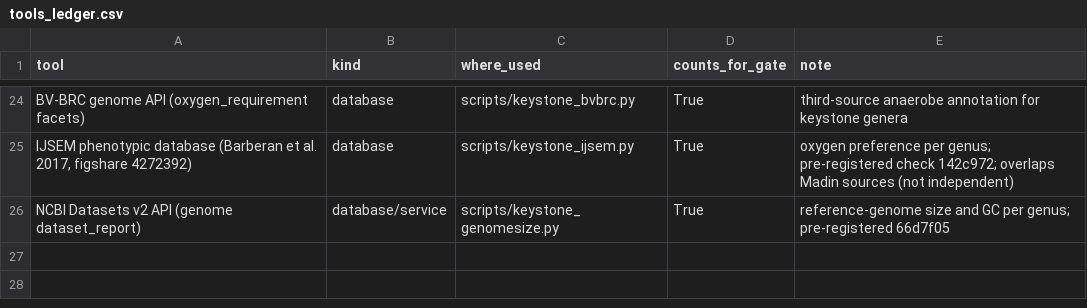
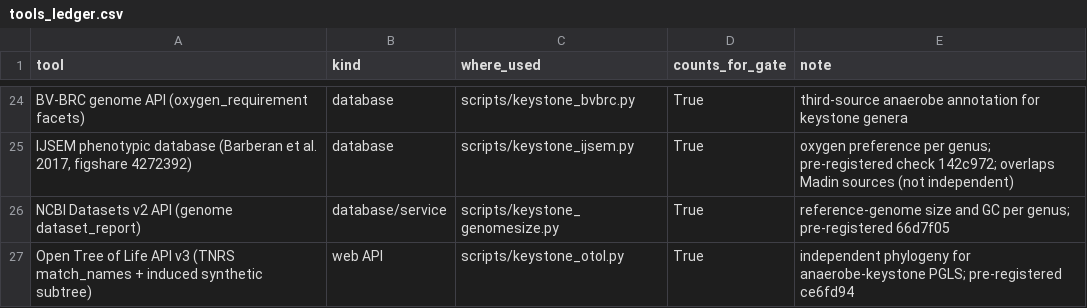
Before and after one commit to uditakankananonononono/mega27-04-microbiome-twin, a CSV file: results/tools_ledger.csv, drawn as a sheet; only a part is shown, gaps mark what is left out.

Commit message:
Tool 21 Open Tree of Life: pre-registered PGLS H1 PASS (Brownian/Grafen slope 0.028, p=0.017; lambda_ML 0.3 p=9.9e-8; 161 genera); tools 21, datasets +1 ref

```diff
--- a/results/tools_ledger.csv
+++ b/results/tools_ledger.csv
@@ -26 +26,2 @@ BV-BRC genome API (oxygen_requirement facets),database,scripts/keystone_bvbrc.py
 NCBI Datasets v2 API (genome dataset_report),database/service,scripts/keystone_genomesize.py,True,reference-genome size and GC per genus; pre-registered 66d7f05
+Open Tree of Life API v3 (TNRS match_names + induced synthetic subtree),web API,scripts/keystone_otol.py,True,independent phylogeny for anaerobe-keystone PGLS; pre-registered ce6fd94
```
Also changed, not shown: results/datasets_ledger.csv, 5 other files.
